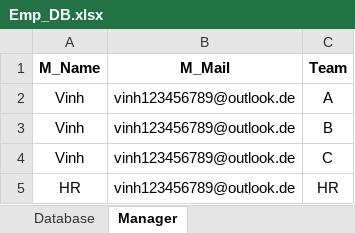
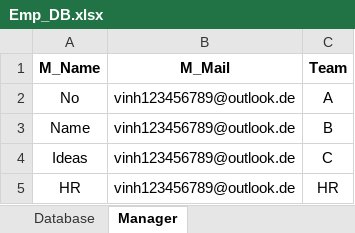
Before and after one commit to Oljupi/BPA, an Excel workbook: BPA/Emp_DB.xlsx, sheet Manager, drawn as a sheet; values as stored, in another font and other column widths than the file's, no borders; the diff names each change by its address in the sheet, - before the commit and + after, or states it on an @@ line.

```diff
--- a/BPA/Emp_DB.xlsx (sheet Manager)
+++ b/BPA/Emp_DB.xlsx (sheet Manager)
-A2 (M_Name): Vinh
+A2 (M_Name): No
-A3 (M_Name): Vinh
+A3 (M_Name): Name
-A4 (M_Name): Vinh
+A4 (M_Name): Ideas
```
Also changed, not shown: sheet Database, 1 other file.
